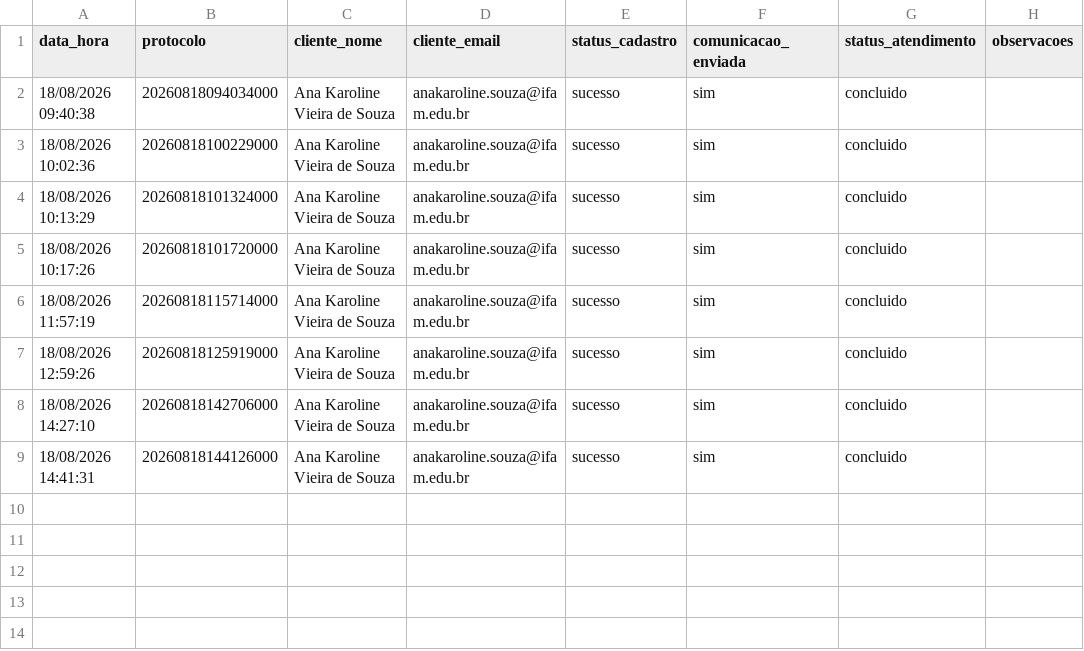
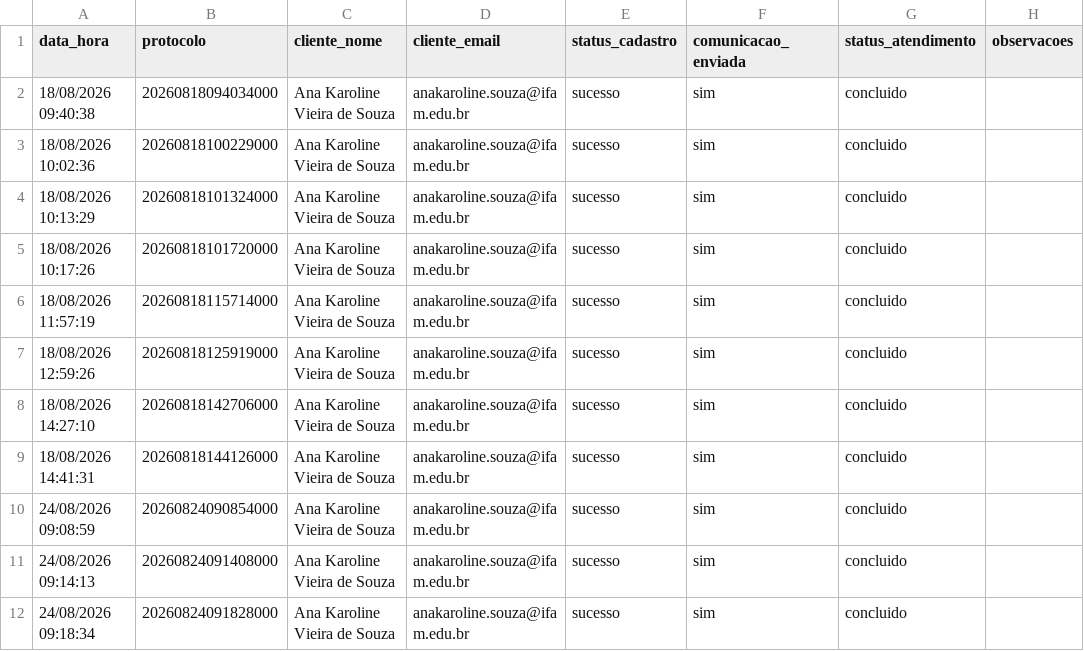
Before and after one commit to KarolVSDev/atividade_roteiro12, a CSV file: Avaliacao_02/processo_automatizado/processo4/logs/atendimentos.csv, drawn as a sheet.

```diff
--- a/Avaliacao_02/processo_automatizado/processo4/logs/atendimentos.csv
+++ b/Avaliacao_02/processo_automatizado/processo4/logs/atendimentos.csv
@@ -9 +9,4 @@ data_hora,protocolo,cliente_nome,cliente_email,status_cadastro,comunicacao_envia
 18/08/2026 14:41:31,20260818144126000,Ana Karoline Vieira de Souza,anakaroline.souza@ifam.edu.br,sucesso,sim,concluido,
+24/08/2026 09:08:59,20260824090854000,Ana Karoline Vieira de Souza,anakaroline.souza@ifam.edu.br,sucesso,sim,concluido,
+24/08/2026 09:14:13,20260824091408000,Ana Karoline Vieira de Souza,anakaroline.souza@ifam.edu.br,sucesso,sim,concluido,
+24/08/2026 09:18:34,20260824091828000,Ana Karoline Vieira de Souza,anakaroline.souza@ifam.edu.br,sucesso,sim,concluido,
```
Also changed, not shown: 15 other files.
